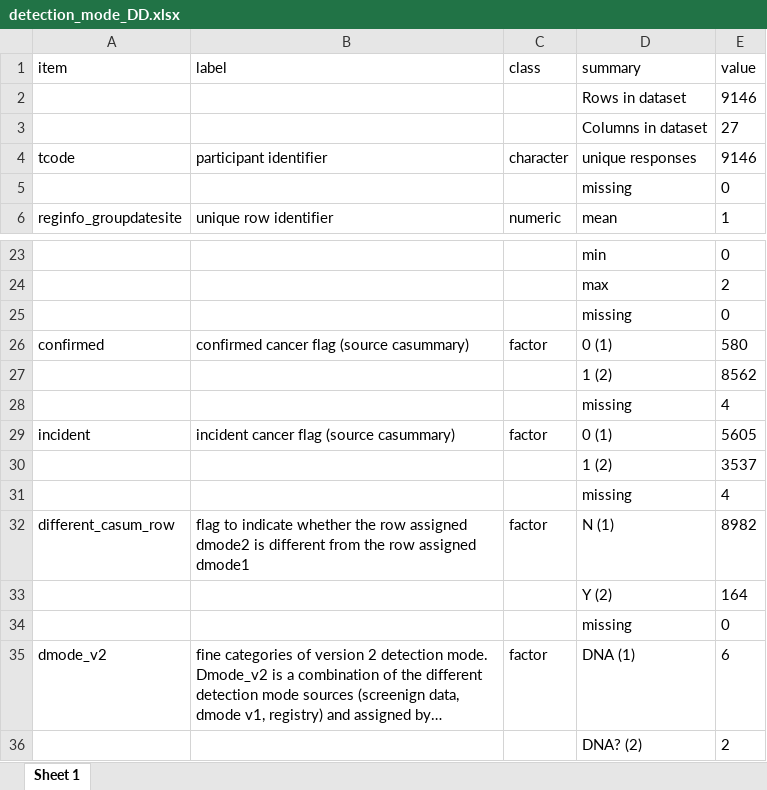
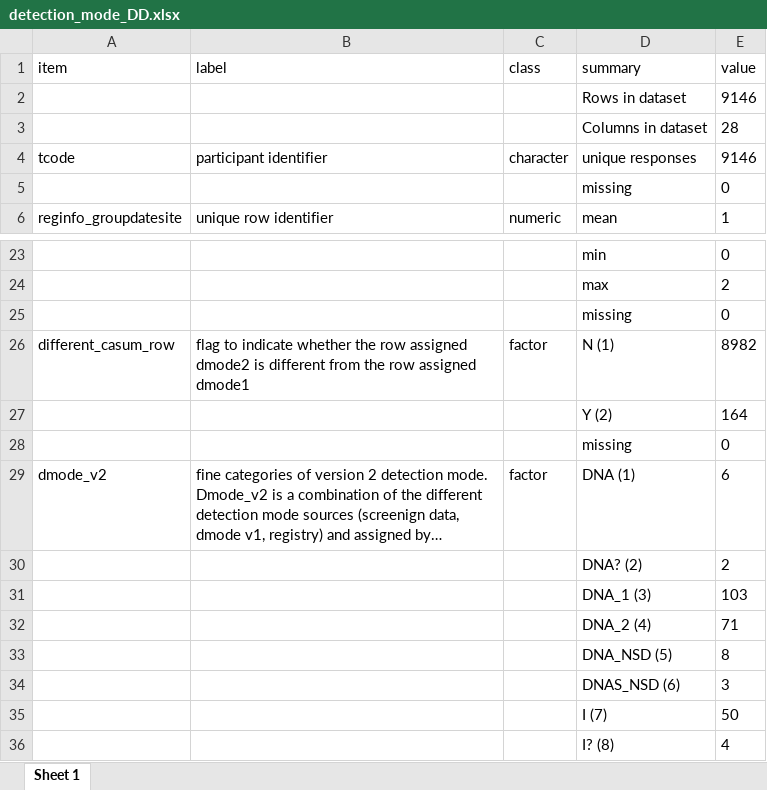
Before and after one commit to UK-Generations-Study/BC_detection_mode, an Excel workbook: detection_mode_DD/detection_mode_DD.xlsx, sheet Sheet 1, drawn as a sheet; only a part is shown, gaps mark what is left out; the shorter side is filled out with more unchanged rows; long unchanged cells end in …; values as stored, in another font and other column widths than the file's, no borders; removed rows and columns are numbered as before the commit, all else as after; the diff covers the shown part only; the diff names each change by its address in the sheet, - before the commit and + after, or states it on an @@ line.

```diff
--- a/detection_mode_DD/detection_mode_DD.xlsx (sheet Sheet 1)
+++ b/detection_mode_DD/detection_mode_DD.xlsx (sheet Sheet 1)
-E3 (value): 27
+E3 (value): 28
-row 26: confirmed | confirmed cancer flag (source casummary) | factor | 0 (1) | 580
-row 27:  |  |  | 1 (2) | 8562
-row 28:  |  |  | missing | 4
-row 29: incident | incident cancer flag (source casummary) | factor | 0 (1) | 5605
-row 30:  |  |  | 1 (2) | 3537
-row 31:  |  |  | missing | 4
```
Also changed, not shown: 13 added rows and 7 edited cells elsewhere in this sheet, 3 other files.
